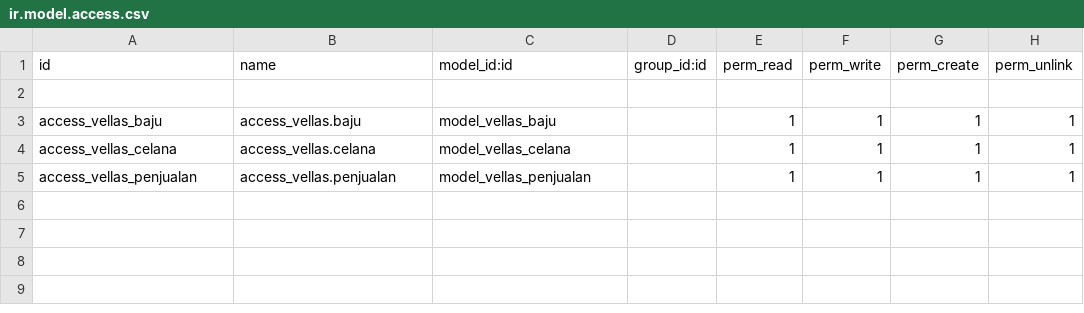
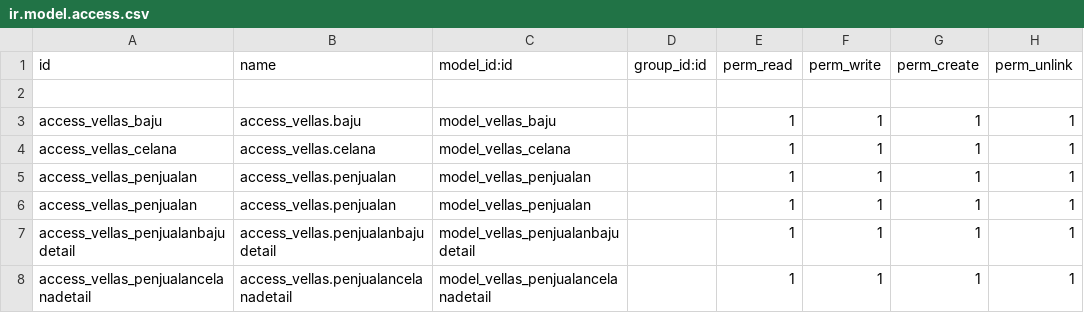
Before and after one commit to pinggdev/vellas-brand, a CSV file: security/ir.model.access.csv, drawn as a sheet; the diff names each change by its address in the sheet, - before the commit and + after, or states it on an @@ line.

Commit message:
fixing penjualan, penjualan detail model

```diff
--- a/security/ir.model.access.csv
+++ b/security/ir.model.access.csv
+row 6: access_vellas_penjualan | access_vellas.penjualan | model_vellas_penjualan |  | 1 | 1 | 1 | 1
+row 7: access_vellas_penjualanbajudetail | access_vellas.penjualanbajudetail | model_vellas_penjualanbajudetail |  | 1 | 1 | 1 | 1
+row 8: access_vellas_penjualancelanadetail | access_vellas.penjualancelanadetail | model_vellas_penjualancelanadetail |  | 1 | 1 | 1 | 1
```
Also changed, not shown: 1 other file.
